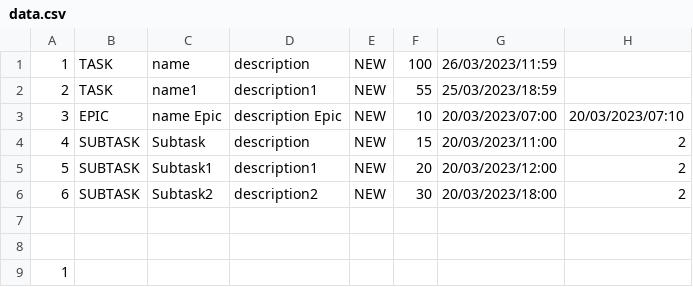
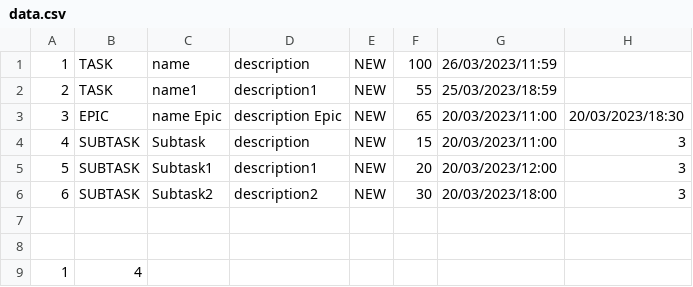
Before and after one commit to UserNikki/java-kanban, a CSV file: src/data.csv, drawn as a sheet.

```diff
--- a/src/data.csv
+++ b/src/data.csv
@@ -2,8 +2,8 @@
 2,TASK,name1,description1,NEW,55,25/03/2023/18:59
-3,EPIC,name Epic,description Epic,NEW,10,20/03/2023/07:00,20/03/2023/07:10
-4,SUBTASK,Subtask,description,NEW,15,20/03/2023/11:00,2
-5,SUBTASK,Subtask1,description1,NEW,20,20/03/2023/12:00,2
-6,SUBTASK,Subtask2,description2,NEW,30,20/03/2023/18:00,2
+3,EPIC,name Epic,description Epic,NEW,65,20/03/2023/11:00,20/03/2023/18:30
+4,SUBTASK,Subtask,description,NEW,15,20/03/2023/11:00,3
+5,SUBTASK,Subtask1,description1,NEW,20,20/03/2023/12:00,3
+6,SUBTASK,Subtask2,description2,NEW,30,20/03/2023/18:00,3
 
 
-1
+1,4
```
Also changed, not shown: 9 other files.
